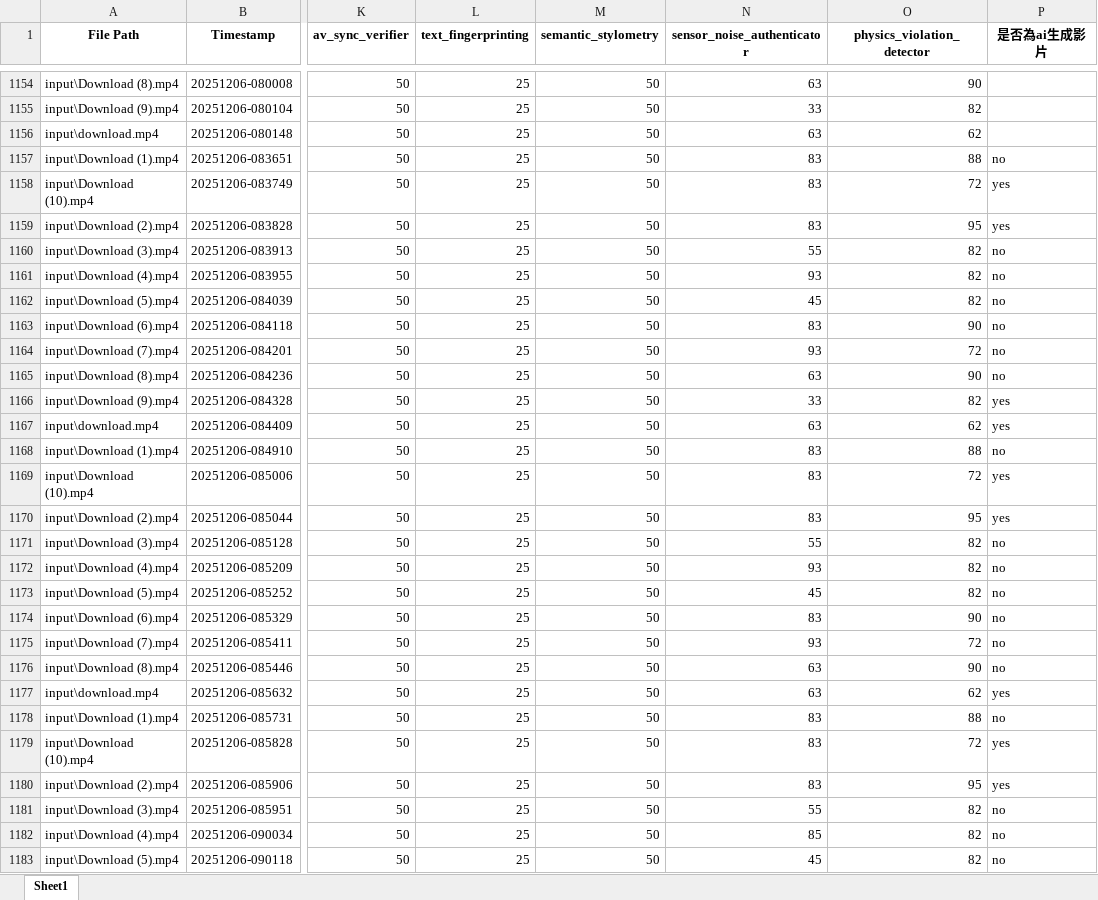
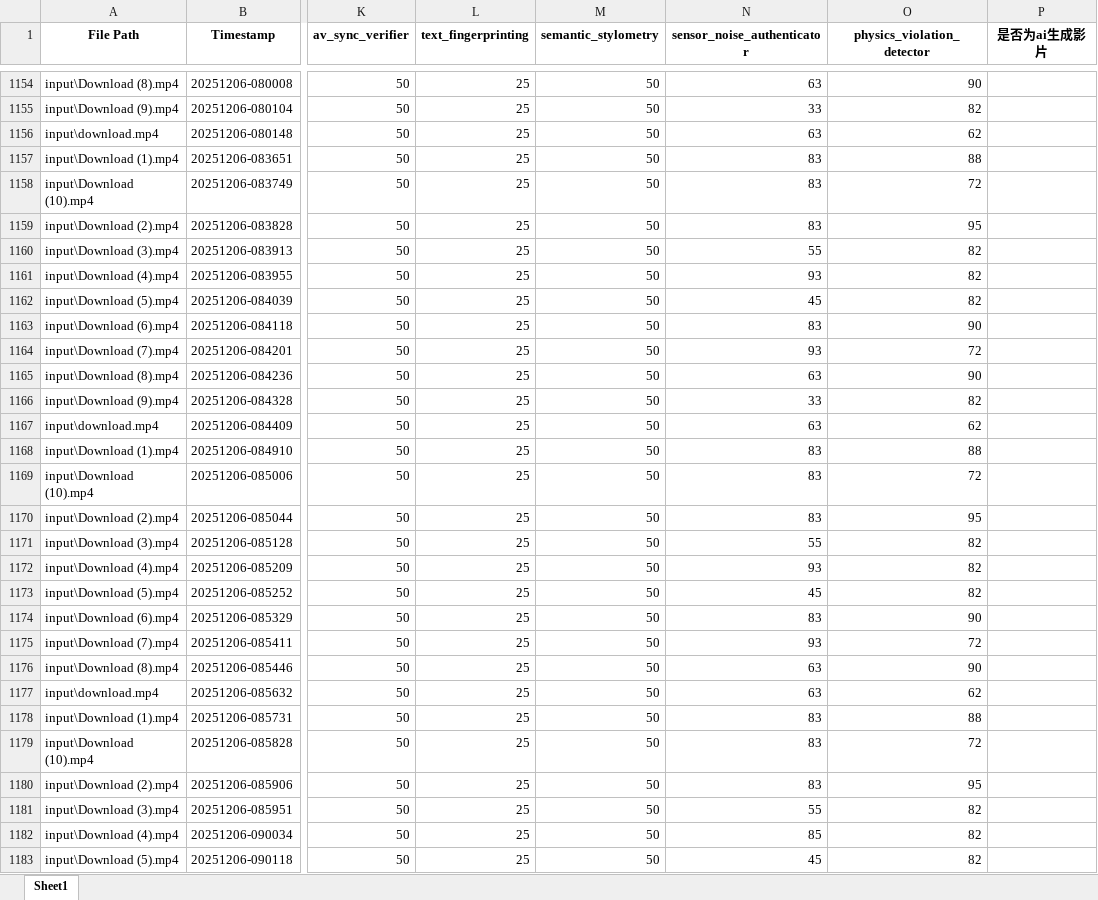
Before and after one commit to ssrobby518-prog/ai-testing-beta, an Excel workbook: output/data/cumulative.xlsx, sheet Sheet1, drawn as a sheet; only a part is shown, gaps mark what is left out; values as stored, in another font and other column widths than the file's, no borders; the diff covers the shown part only; the diff names each change by its address in the sheet, - before the commit and + after, or states it on an @@ line.

```diff
--- a/output/data/cumulative.xlsx (sheet Sheet1)
+++ b/output/data/cumulative.xlsx (sheet Sheet1)
-P1: 是否為ai生成影片
+P1: 是否为ai生成影片
-P1157 (是否为ai生成影片): no
+P1157 (是否为ai生成影片): (empty)
-P1158:P1159 (是否为ai生成影片): yes
+P1158:P1159 (是否为ai生成影片): (empty)
-P1160:P1165 (是否为ai生成影片): no
+P1160:P1165 (是否为ai生成影片): (empty)
-P1166:P1167 (是否为ai生成影片): yes
+P1166:P1167 (是否为ai生成影片): (empty)
-P1168 (是否为ai生成影片): no
+P1168 (是否为ai生成影片): (empty)
-P1169:P1170 (是否为ai生成影片): yes
+P1169:P1170 (是否为ai生成影片): (empty)
-P1171:P1176 (是否为ai生成影片): no
+P1171:P1176 (是否为ai生成影片): (empty)
-P1177 (是否为ai生成影片): yes
+P1177 (是否为ai生成影片): (empty)
-P1178 (是否为ai生成影片): no
+P1178 (是否为ai生成影片): (empty)
-P1179:P1180 (是否为ai生成影片): yes
+P1179:P1180 (是否为ai生成影片): (empty)
-P1181:P1183 (是否为ai生成影片): no
+P1181:P1183 (是否为ai生成影片): (empty)
```
Also changed, not shown: 21 added rows and 801 edited cells elsewhere in this sheet, 56 other files.
